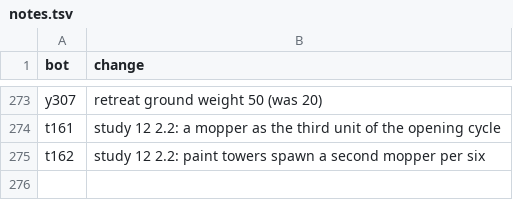
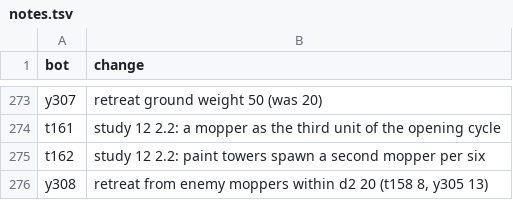
Before and after one commit to terryvanbelle/battlecode25b-vibe, a TSV file: research/tourney/notes.tsv, drawn as a sheet; only a part is shown, gaps mark what is left out.

```diff
--- a/research/tourney/notes.tsv
+++ b/research/tourney/notes.tsv
@@ -275 +275,2 @@ t161	study 12 2.2: a mopper as the third unit of the opening cycle
 t162	study 12 2.2: paint towers spawn a second mopper per six
+y308	retreat from enemy moppers within d2 20 (t158 8, y305 13)
```
Also changed, not shown: progress/replica-elo.csv, 18 other files.
